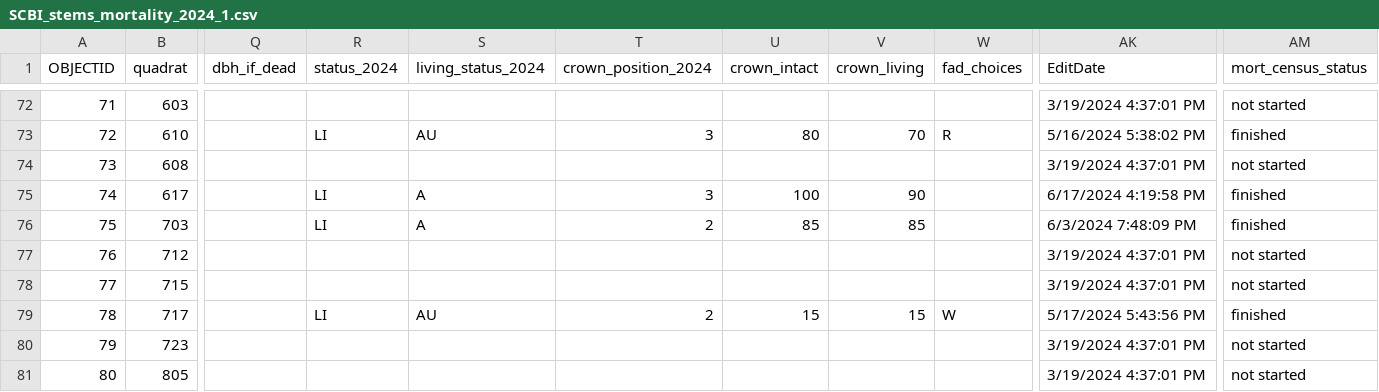
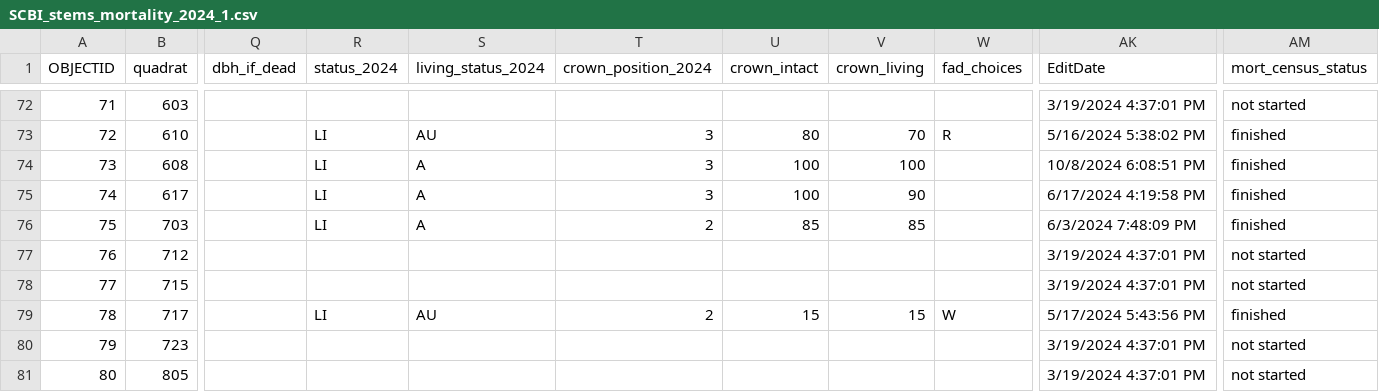
Before and after one commit to SCBI-ForestGEO/SCBImortality, a CSV file: raw_data/Field_Maps/SCBI_stems_mortality_2024_1.csv, drawn as a sheet; only a part is shown, gaps mark what is left out; the diff names each change by its address in the sheet, - before the commit and + after, or states it on an @@ line.

Commit message:
update data

```diff
--- a/raw_data/Field_Maps/SCBI_stems_mortality_2024_1.csv
+++ b/raw_data/Field_Maps/SCBI_stems_mortality_2024_1.csv
-R74 (status_2024): (empty)
+R74 (status_2024): LI
-S74 (living_status_2024): (empty)
+S74 (living_status_2024): A
-T74 (crown_position_2024): (empty)
+T74 (crown_position_2024): 3
-U74 (crown_intact): (empty)
+U74 (crown_intact): 100
-V74 (crown_living): (empty)
+V74 (crown_living): 100
-AK74 (EditDate): 3/19/2024 4:37:01 PM
+AK74 (EditDate): 10/8/2024 6:08:51 PM
-AM74 (mort_census_status): not started
+AM74 (mort_census_status): finished
```
Also changed, not shown: 1 other file.
